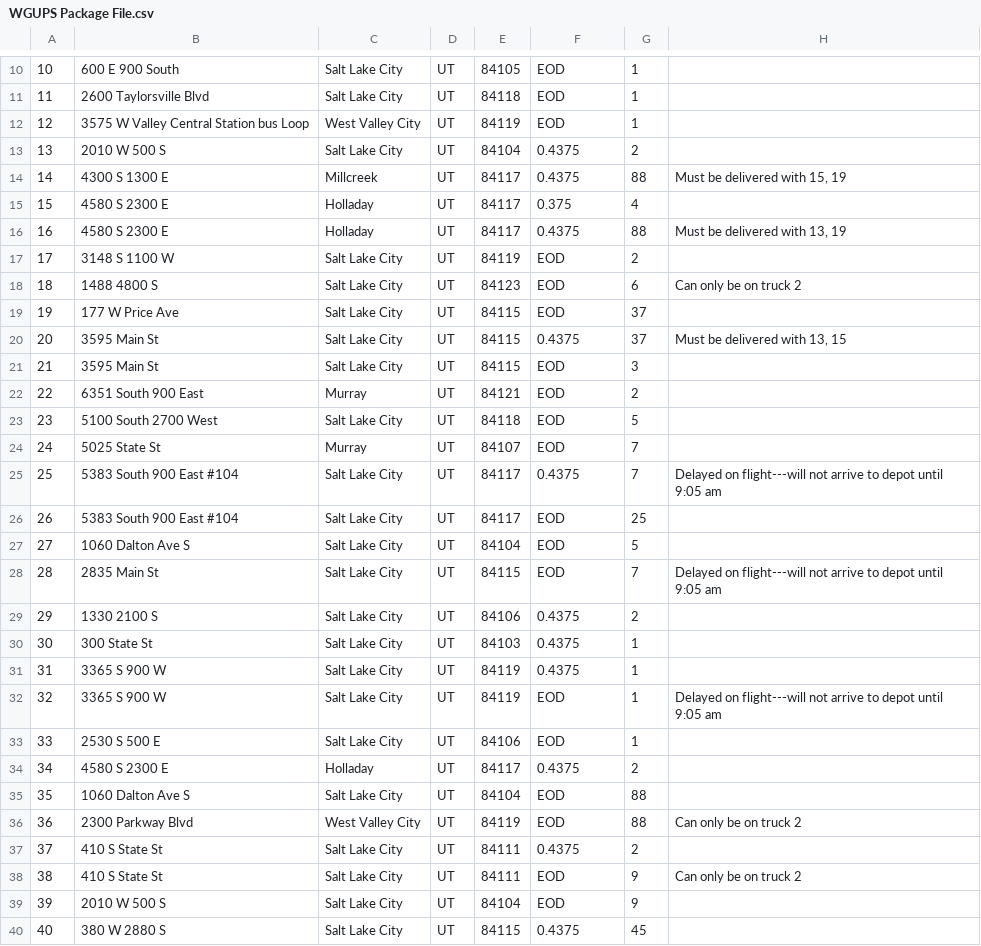
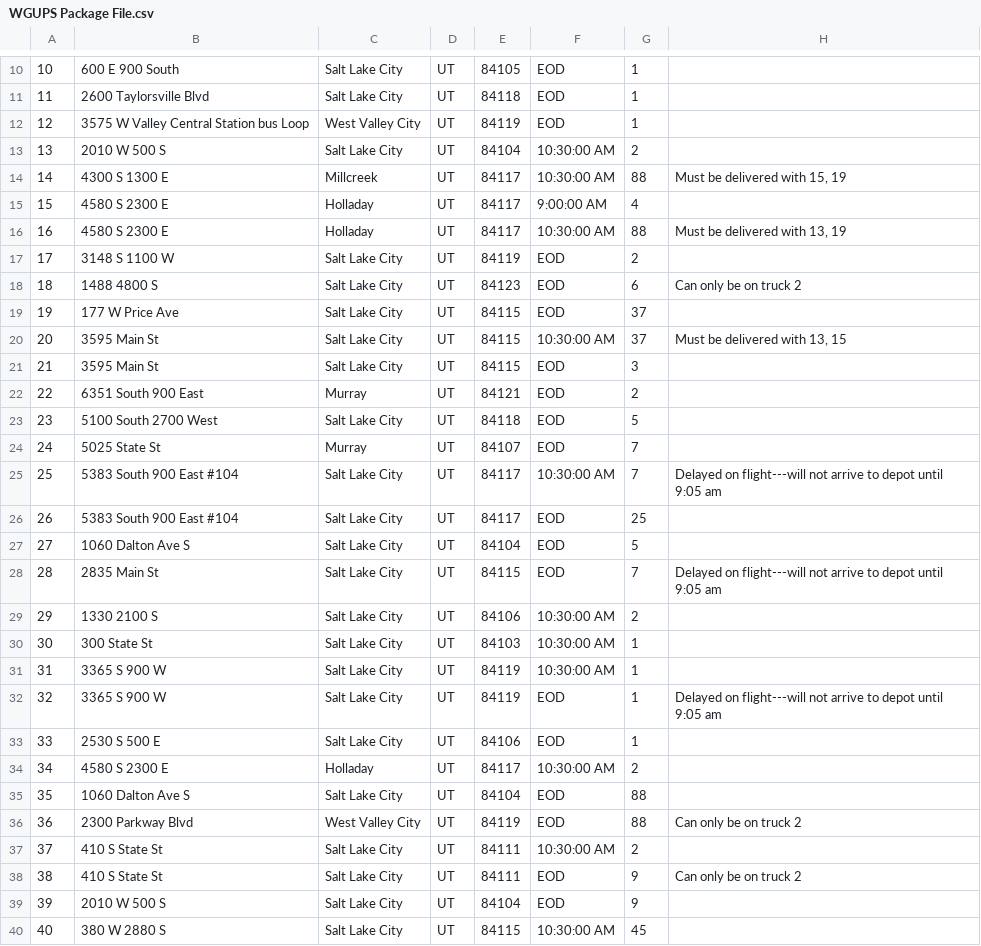
Before and after one commit to matty22/TravelingSalesperson, a CSV file: packages/WGUPS Package File.csv, drawn as a sheet; only a part is shown, gaps mark what is left out; the diff covers the shown part only.

```diff
--- a/packages/WGUPS Package File.csv
+++ b/packages/WGUPS Package File.csv
@@ -12,6 +12,6 @@
 12,3575 W Valley Central Station bus Loop,West Valley City,UT,84119,EOD,1,
-13,2010 W 500 S,Salt Lake City,UT,84104,0.4375,2,
-14,4300 S 1300 E,Millcreek,UT,84117,0.4375,88,"Must be delivered with 15, 19"
-15,4580 S 2300 E,Holladay,UT,84117,0.375,4,
-16,4580 S 2300 E,Holladay,UT,84117,0.4375,88,"Must be delivered with 13, 19"
+13,2010 W 500 S,Salt Lake City,UT,84104,10:30:00 AM,2,
+14,4300 S 1300 E,Millcreek,UT,84117,10:30:00 AM,88,"Must be delivered with 15, 19"
+15,4580 S 2300 E,Holladay,UT,84117,9:00:00 AM,4,
+16,4580 S 2300 E,Holladay,UT,84117,10:30:00 AM,88,"Must be delivered with 13, 19"
 17,3148 S 1100 W,Salt Lake City,UT,84119,EOD,2,
@@ -19,3 +19,3 @@
 19,177 W Price Ave,Salt Lake City,UT,84115,EOD,37,
-20,3595 Main St,Salt Lake City,UT,84115,0.4375,37,"Must be delivered with 13, 15"
+20,3595 Main St,Salt Lake City,UT,84115,10:30:00 AM,37,"Must be delivered with 13, 15"
 21,3595 Main St,Salt Lake City,UT,84115,EOD,3,
@@ -24,3 +24,3 @@
 24,5025 State St,Murray,UT,84107,EOD,7,
-25,5383 South 900 East #104,Salt Lake City,UT,84117,0.4375,7,Delayed on flight---will not arrive to depot until 9:05 am
+25,5383 South 900 East #104,Salt Lake City,UT,84117,10:30:00 AM,7,Delayed on flight---will not arrive to depot until 9:05 am
 26,5383 South 900 East #104,Salt Lake City,UT,84117,EOD,25,
@@ -28,13 +28,13 @@
 28,2835 Main St,Salt Lake City,UT,84115,EOD,7,Delayed on flight---will not arrive to depot until 9:05 am
-29,1330 2100 S,Salt Lake City,UT,84106,0.4375,2,
-30,300 State St,Salt Lake City,UT,84103,0.4375,1,
-31,3365 S 900 W,Salt Lake City,UT,84119,0.4375,1,
+29,1330 2100 S,Salt Lake City,UT,84106,10:30:00 AM,2,
+30,300 State St,Salt Lake City,UT,84103,10:30:00 AM,1,
+31,3365 S 900 W,Salt Lake City,UT,84119,10:30:00 AM,1,
 32,3365 S 900 W,Salt Lake City,UT,84119,EOD,1,Delayed on flight---will not arrive to depot until 9:05 am
 33,2530 S 500 E,Salt Lake City,UT,84106,EOD,1,
-34,4580 S 2300 E,Holladay,UT,84117,0.4375,2,
+34,4580 S 2300 E,Holladay,UT,84117,10:30:00 AM,2,
 35,1060 Dalton Ave S,Salt Lake City,UT,84104,EOD,88,
 36,2300 Parkway Blvd,West Valley City,UT,84119,EOD,88,Can only be on truck 2
-37,410 S State St,Salt Lake City,UT,84111,0.4375,2,
+37,410 S State St,Salt Lake City,UT,84111,10:30:00 AM,2,
 38,410 S State St,Salt Lake City,UT,84111,EOD,9,Can only be on truck 2
 39,2010 W 500 S,Salt Lake City,UT,84104,EOD,9,
-40,380 W 2880 S,Salt Lake City,UT,84115,0.4375,45,
+40,380 W 2880 S,Salt Lake City,UT,84115,10:30:00 AM,45,
```
Also changed, not shown: 2 edited cells elsewhere in this file, 6 other files.
